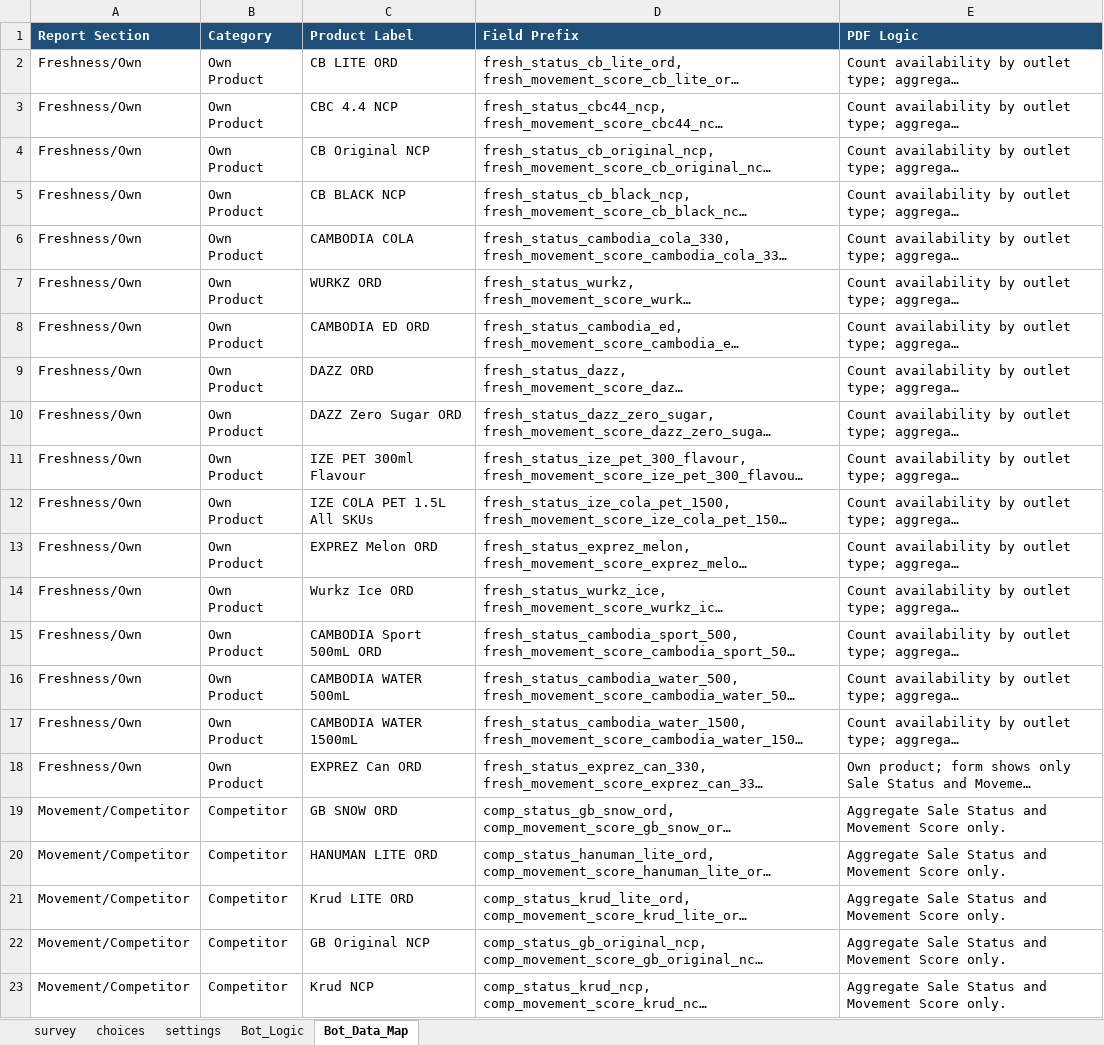
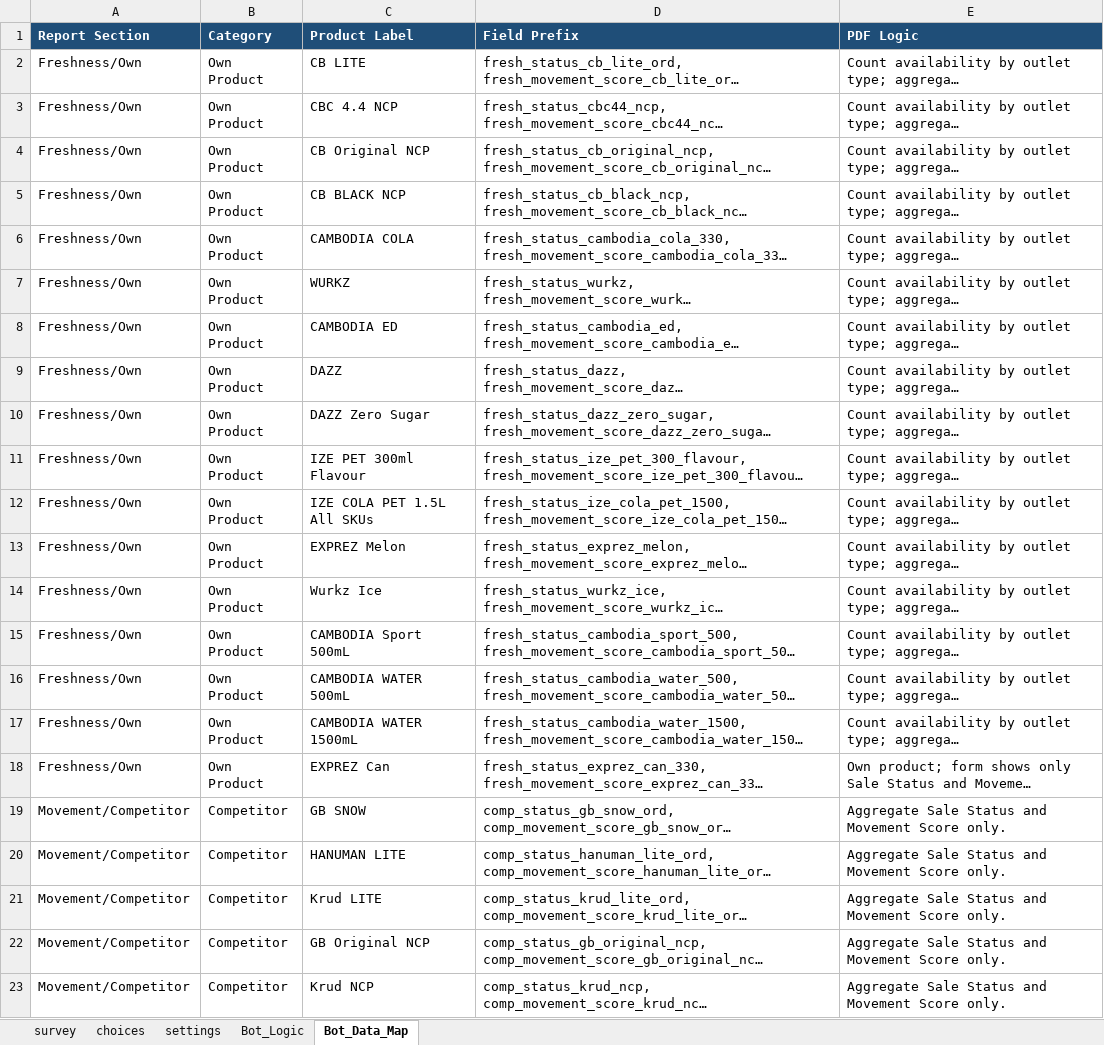
Before and after one commit to phearomITE/Market_Survey, an Excel workbook: templates/KB_Market_Improvement_XLSForm.xlsx, sheet Bot_Data_Map, drawn as a sheet; only a part is shown; long unchanged cells end in …; values as stored, in another font and other column widths than the file's, no borders; the diff covers the shown part only; the diff names each change by its address in the sheet, - before the commit and + after, or states it on an @@ line.

Commit message:
Remove ORD labels and 5 NCP products from form; add modern Telegram Mini App preview

```diff
--- a/templates/KB_Market_Improvement_XLSForm.xlsx (sheet Bot_Data_Map)
+++ b/templates/KB_Market_Improvement_XLSForm.xlsx (sheet Bot_Data_Map)
-C2 (Product Label): CB LITE ORD
+C2 (Product Label): CB LITE
-C7 (Product Label): WURKZ ORD
+C7 (Product Label): WURKZ
-C8 (Product Label): CAMBODIA ED ORD
+C8 (Product Label): CAMBODIA ED
-C9 (Product Label): DAZZ ORD
+C9 (Product Label): DAZZ
-C10 (Product Label): DAZZ Zero Sugar ORD
+C10 (Product Label): DAZZ Zero Sugar
-C13 (Product Label): EXPREZ Melon ORD
+C13 (Product Label): EXPREZ Melon
-C14 (Product Label): Wurkz Ice ORD
+C14 (Product Label): Wurkz Ice
-C15 (Product Label): CAMBODIA Sport 500mL ORD
+C15 (Product Label): CAMBODIA Sport 500mL
-C18 (Product Label): EXPREZ Can ORD
+C18 (Product Label): EXPREZ Can
-C19 (Product Label): GB SNOW ORD
+C19 (Product Label): GB SNOW
-C20 (Product Label): HANUMAN LITE ORD
+C20 (Product Label): HANUMAN LITE
-C21 (Product Label): Krud LITE ORD
+C21 (Product Label): Krud LITE
```
Also changed, not shown: 5 removed rows and 11 edited cells elsewhere in this sheet, sheet survey, sheet Bot_Logic, templates/CMFB_Market_Improvement_XLSForm_GT_HORECA.xlsx, templates/KB_Market_Improvement_XLSForm_GT_HORECA.xlsx, 7 other files.
